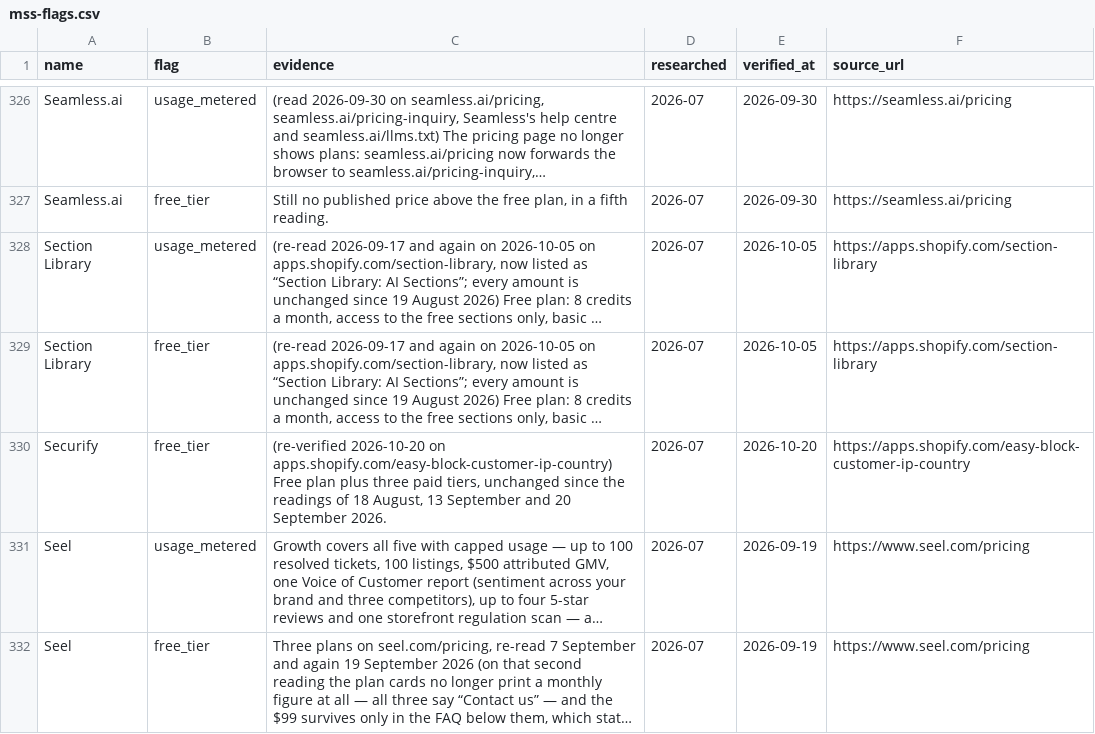
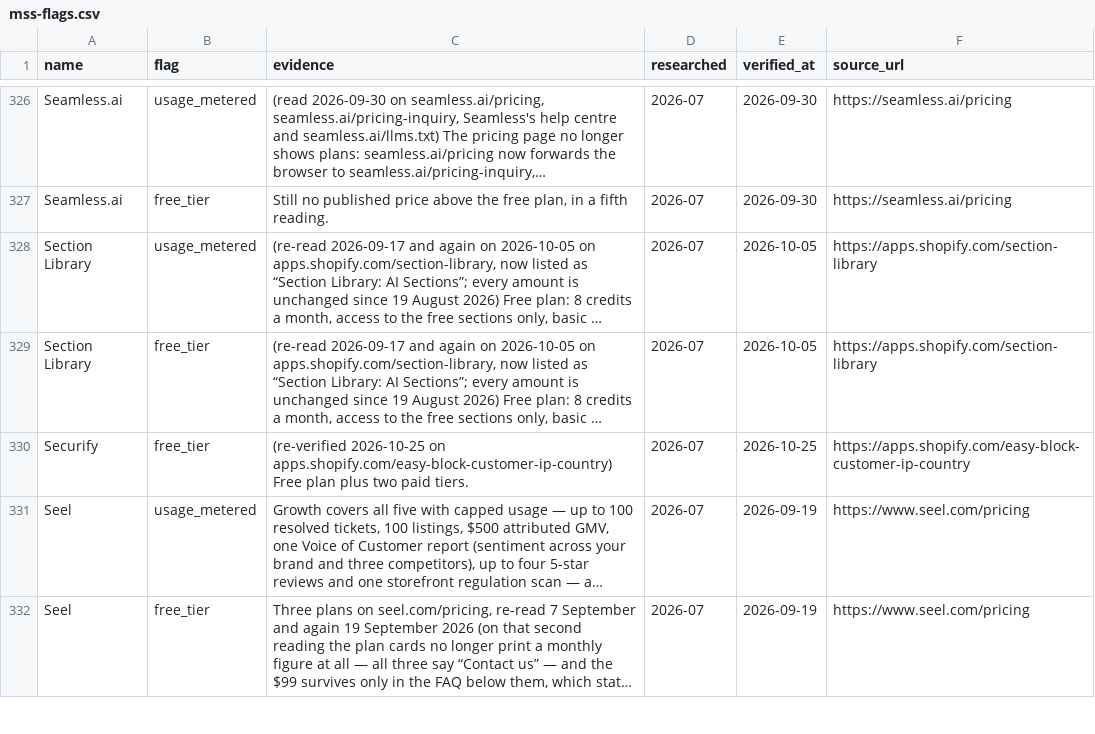
Before and after one commit to NewBegin-gif/marketingandsalessoftware, a CSV file: data/mss-flags.csv, drawn as a sheet; only a part is shown, gaps mark what is left out; long unchanged cells end in …; the diff names each change by its address in the sheet, - before the commit and + after, or states it on an @@ line.

Commit message:
Daily sister refresh 2026-10-25: cards, blocks, nav, footer, links, sitemap

```diff
--- a/data/mss-flags.csv
+++ b/data/mss-flags.csv
-C330 (evidence): (re-verified 2026-10-20 on apps.shopify.com/easy-block-customer-ip-country) Free plan plus three paid tiers, unchanged since the readings of 18 August, 13 September and 20 September 2026.
+C330 (evidence): (re-verified 2026-10-25 on apps.shopify.com/easy-block-customer-ip-country) Free plan plus two paid tiers.
-E330 (verified_at): 2026-10-20
+E330 (verified_at): 2026-10-25
```
Also changed, not shown: data/mss-tools.csv, 2 other files.
